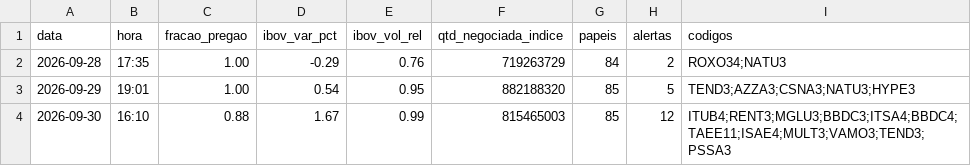
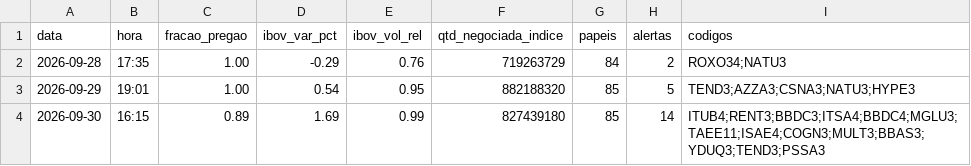
Before and after one commit to rlavourinha/monitor-cobertura, a CSV file: data/vigia_diario.csv, drawn as a sheet.

Commit message:
vigia: alertas em tempo real 2026-09-30 16:15

```diff
--- a/data/vigia_diario.csv
+++ b/data/vigia_diario.csv
@@ -3,2 +3,2 @@ data,hora,fracao_pregao,ibov_var_pct,ibov_vol_rel,qtd_negociada_indice,papeis,al
 2026-09-29,19:01,1.00,0.54,0.95,882188320,85,5,TEND3;AZZA3;CSNA3;NATU3;HYPE3
-2026-09-30,16:10,0.88,1.67,0.99,815465003,85,12,ITUB4;RENT3;MGLU3;BBDC3;ITSA4;BBDC4;TAEE11;ISAE4;MULT3;VAMO3;TEND3;PSSA3
+2026-09-30,16:15,0.89,1.69,0.99,827439180,85,14,ITUB4;RENT3;BBDC3;ITSA4;BBDC4;MGLU3;TAEE11;ISAE4;COGN3;MULT3;BBAS3;YDUQ3;TEND3;PSSA3
```
Also changed, not shown: 3 other files.
